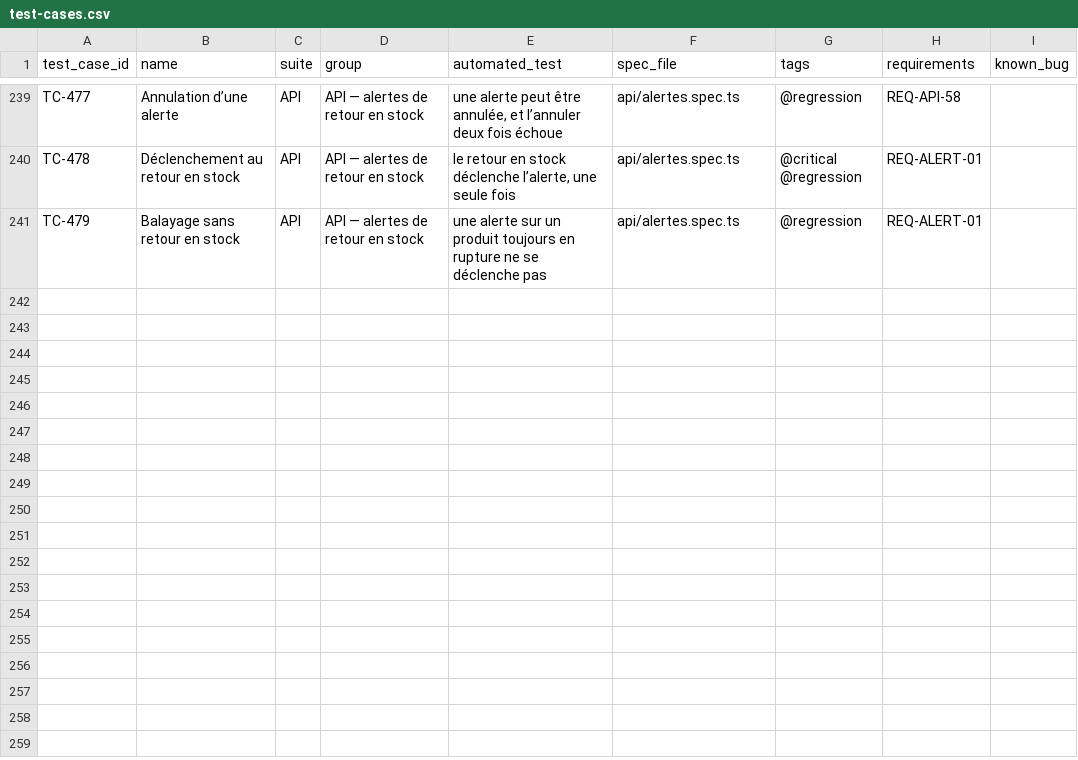
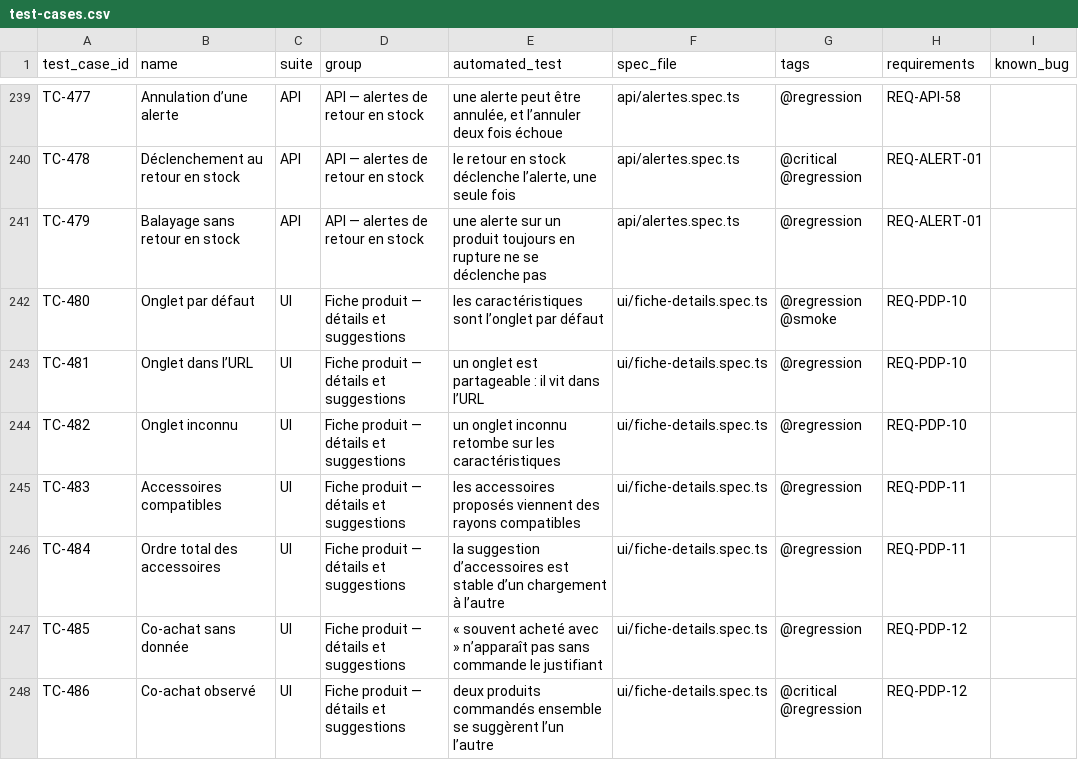
Before and after one commit to Gungagungi/music-website, a CSV file: docs/test-cases/test-cases.csv, drawn as a sheet; only a part is shown, gaps mark what is left out.

```diff
--- a/docs/test-cases/test-cases.csv
+++ b/docs/test-cases/test-cases.csv
@@ -241 +241,8 @@ TC-478,Déclenchement au retour en stock,API,API — alertes de retour en stock,
 TC-479,Balayage sans retour en stock,API,API — alertes de retour en stock,une alerte sur un produit toujours en rupture ne se déclenche pas,api/alertes.spec.ts,@regression,REQ-ALERT-01,
+TC-480,Onglet par défaut,UI,Fiche produit — détails et suggestions,les caractéristiques sont l’onglet par défaut,ui/fiche-details.spec.ts,@regression @smoke,REQ-PDP-10,
+TC-481,Onglet dans l’URL,UI,Fiche produit — détails et suggestions,un onglet est partageable : il vit dans l’URL,ui/fiche-details.spec.ts,@regression,REQ-PDP-10,
+TC-482,Onglet inconnu,UI,Fiche produit — détails et suggestions,un onglet inconnu retombe sur les caractéristiques,ui/fiche-details.spec.ts,@regression,REQ-PDP-10,
+TC-483,Accessoires compatibles,UI,Fiche produit — détails et suggestions,les accessoires proposés viennent des rayons compatibles,ui/fiche-details.spec.ts,@regression,REQ-PDP-11,
+TC-484,Ordre total des accessoires,UI,Fiche produit — détails et suggestions,la suggestion d’accessoires est stable d’un chargement à l’autre,ui/fiche-details.spec.ts,@regression,REQ-PDP-11,
+TC-485,Co-achat sans donnée,UI,Fiche produit — détails et suggestions,« souvent acheté avec » n’apparaît pas sans commande le justifiant,ui/fiche-details.spec.ts,@regression,REQ-PDP-12,
+TC-486,Co-achat observé,UI,Fiche produit — détails et suggestions,deux produits commandés ensemble se suggèrent l’un l’autre,ui/fiche-details.spec.ts,@critical @regression,REQ-PDP-12,
```
Also changed, not shown: 9 other files.
